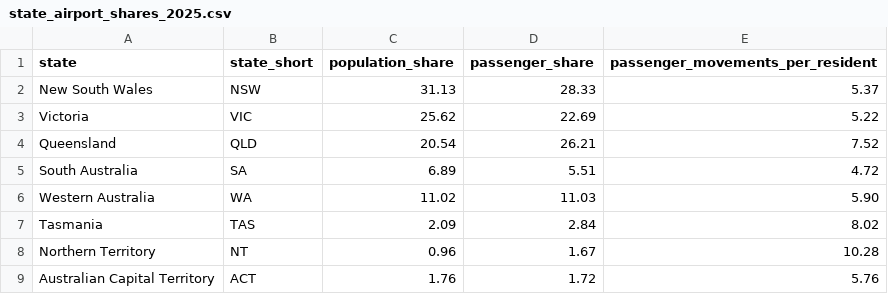
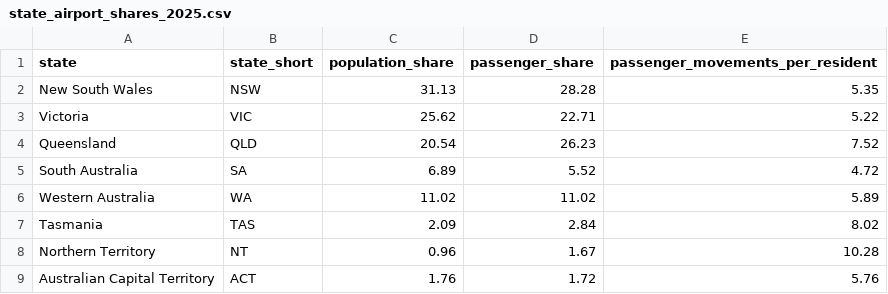
Before and after one commit to tooi0007-ops/FIT3179_DV2, a CSV file: data/processed/state_airport_shares_2025.csv, drawn as a sheet.

```diff
--- a/data/processed/state_airport_shares_2025.csv
+++ b/data/processed/state_airport_shares_2025.csv
@@ -1,7 +1,7 @@
 state,state_short,population_share,passenger_share,passenger_movements_per_resident
-New South Wales,NSW,31.13,28.33,5.37
-Victoria,VIC,25.62,22.69,5.22
-Queensland,QLD,20.54,26.21,7.52
-South Australia,SA,6.89,5.51,4.72
-Western Australia,WA,11.02,11.03,5.90
+New South Wales,NSW,31.13,28.28,5.35
+Victoria,VIC,25.62,22.71,5.22
+Queensland,QLD,20.54,26.23,7.52
+South Australia,SA,6.89,5.52,4.72
+Western Australia,WA,11.02,11.02,5.89
 Tasmania,TAS,2.09,2.84,8.02
```
Also changed, not shown: data/processed/airport_2025.csv, data/processed/airport_activity.csv, 14 other files.
